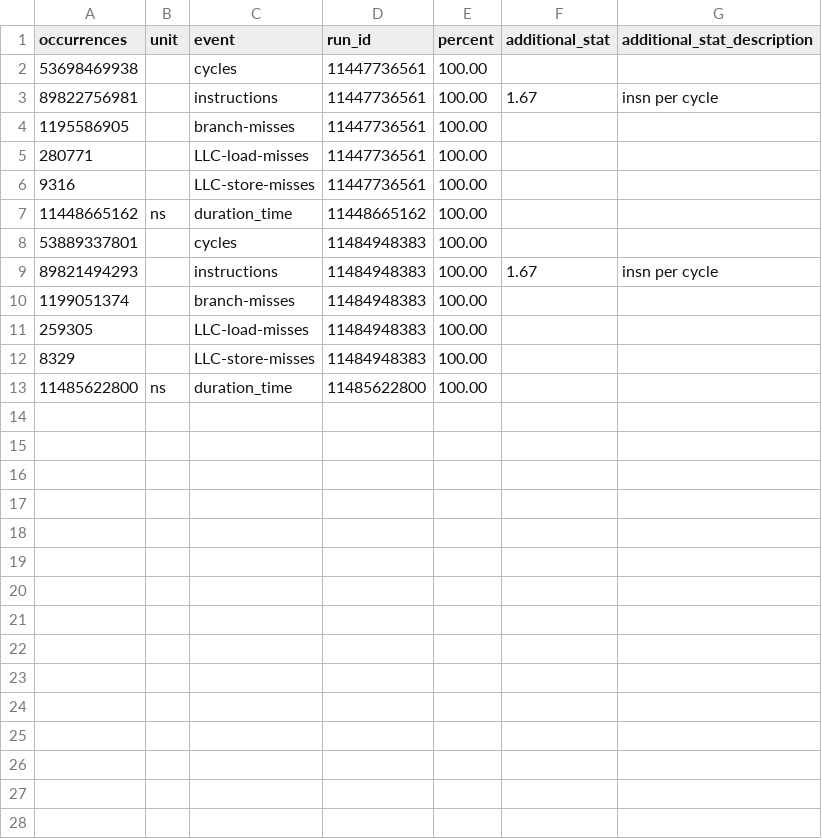
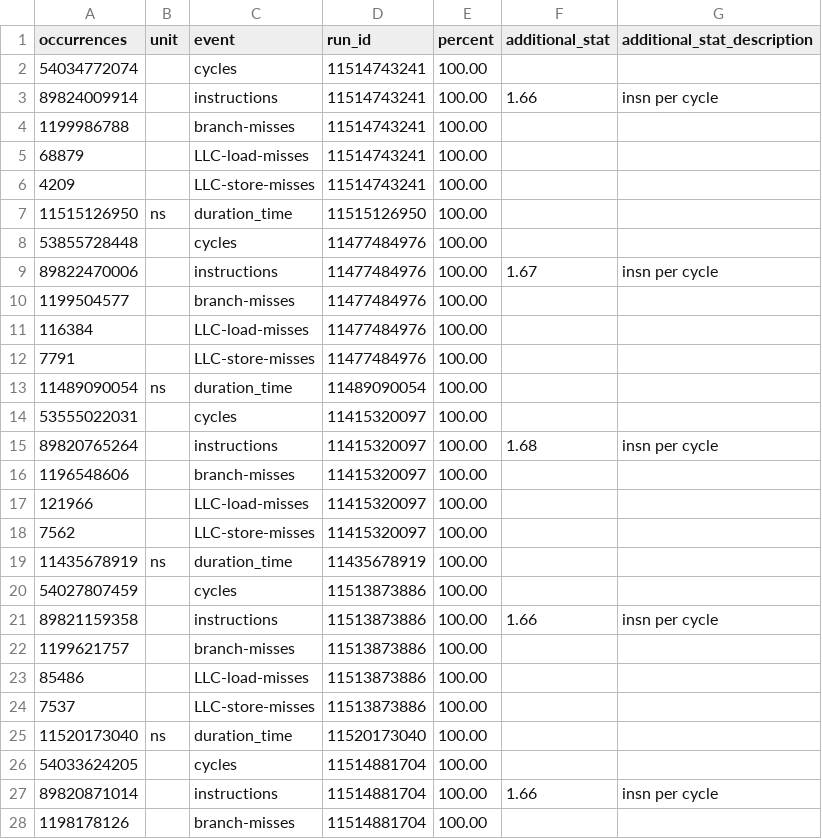
Before and after one commit to Naexon/EP-2022WS, a CSV file: version_2/bench/stats.csv, drawn as a sheet; only a part is shown; the diff covers the shown part only.

Commit message:
Benchmarking

```diff
--- a/version_2/bench/stats.csv
+++ b/version_2/bench/stats.csv
@@ -1,13 +1,28 @@
 occurrences,unit,event,run_id,percent,additional_stat,additional_stat_description
-53698469938,,cycles,11447736561,100.00,,
-89822756981,,instructions,11447736561,100.00,1.67,insn per cycle
-1195586905,,branch-misses,11447736561,100.00,,
-280771,,LLC-load-misses,11447736561,100.00,,
-9316,,LLC-store-misses,11447736561,100.00,,
-11448665162,ns,duration_time,11448665162,100.00,,
-53889337801,,cycles,11484948383,100.00,,
-89821494293,,instructions,11484948383,100.00,1.67,insn per cycle
-1199051374,,branch-misses,11484948383,100.00,,
-259305,,LLC-load-misses,11484948383,100.00,,
-8329,,LLC-store-misses,11484948383,100.00,,
-11485622800,ns,duration_time,11485622800,100.00,,
+54034772074,,cycles,11514743241,100.00,,
+89824009914,,instructions,11514743241,100.00,1.66,insn per cycle
+1199986788,,branch-misses,11514743241,100.00,,
+68879,,LLC-load-misses,11514743241,100.00,,
+4209,,LLC-store-misses,11514743241,100.00,,
+11515126950,ns,duration_time,11515126950,100.00,,
+53855728448,,cycles,11477484976,100.00,,
+89822470006,,instructions,11477484976,100.00,1.67,insn per cycle
+1199504577,,branch-misses,11477484976,100.00,,
+116384,,LLC-load-misses,11477484976,100.00,,
+7791,,LLC-store-misses,11477484976,100.00,,
+11489090054,ns,duration_time,11489090054,100.00,,
+53555022031,,cycles,11415320097,100.00,,
+89820765264,,instructions,11415320097,100.00,1.68,insn per cycle
+1196548606,,branch-misses,11415320097,100.00,,
+121966,,LLC-load-misses,11415320097,100.00,,
+7562,,LLC-store-misses,11415320097,100.00,,
+11435678919,ns,duration_time,11435678919,100.00,,
+54027807459,,cycles,11513873886,100.00,,
+89821159358,,instructions,11513873886,100.00,1.66,insn per cycle
+1199621757,,branch-misses,11513873886,100.00,,
+85486,,LLC-load-misses,11513873886,100.00,,
+7537,,LLC-store-misses,11513873886,100.00,,
+11520173040,ns,duration_time,11520173040,100.00,,
+54033624205,,cycles,11514881704,100.00,,
+89820871014,,instructions,11514881704,100.00,1.66,insn per cycle
+1198178126,,branch-misses,11514881704,100.00,,
```
Also changed, not shown: 3 added rows elsewhere in this file, version_10/bench/stats.csv, version_12/bench/stats.csv, 35 other files.
